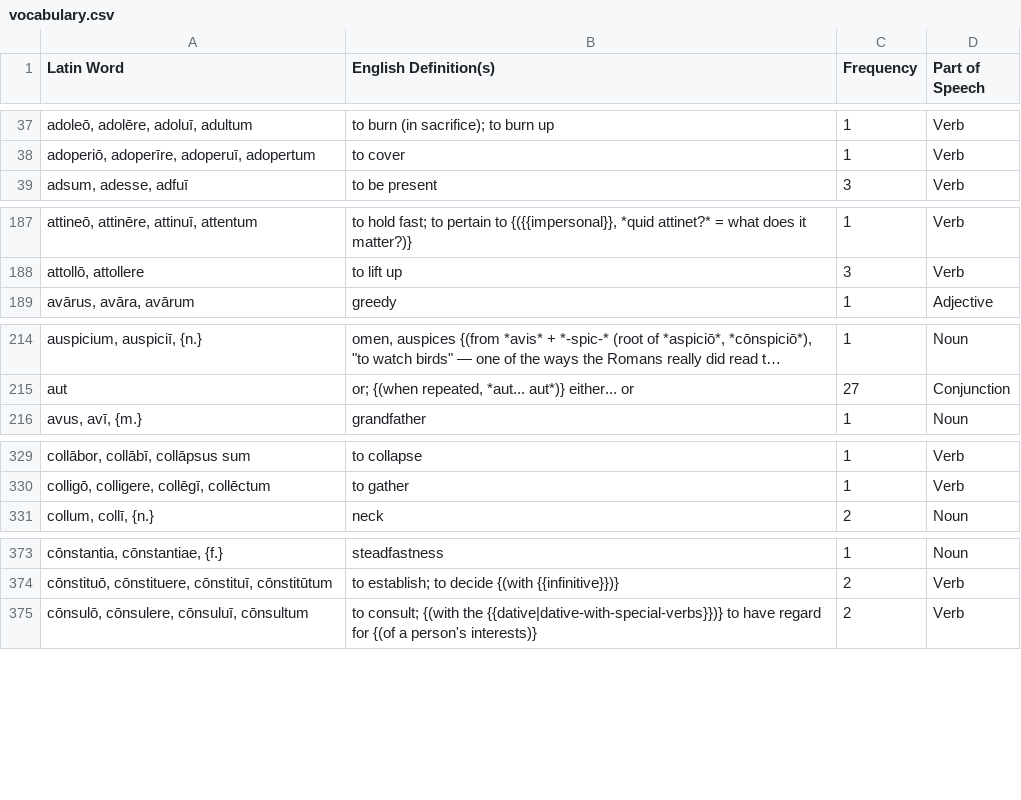
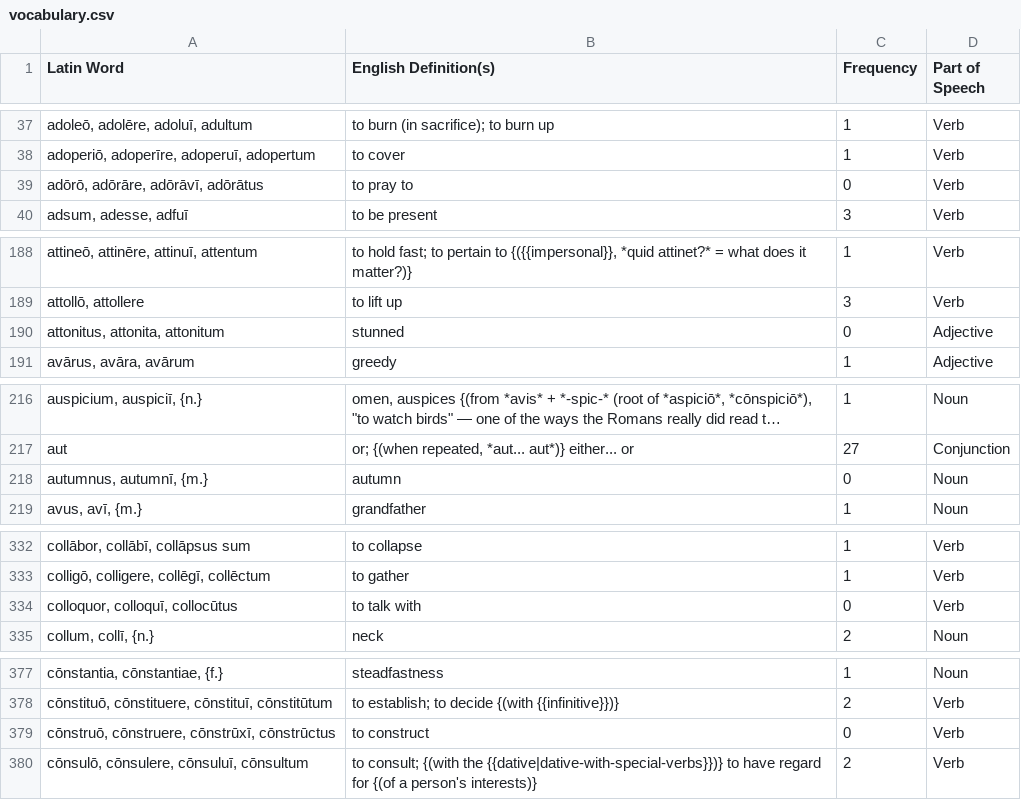
Before and after one commit to samuelshotchkiss-jpg/latindictionary-ece2627, a CSV file: vocabulary.csv, drawn as a sheet; only a part is shown, gaps mark what is left out; long unchanged cells end in …; the diff covers the shown part only; the diff names each change by its address in the sheet, - before the commit and + after, or states it on an @@ line.

```diff
--- a/vocabulary.csv
+++ b/vocabulary.csv
+row 39: adōrō, adōrāre, adōrāvī, adōrātus | to pray to | 0 | Verb
+row 190: attonitus, attonita, attonitum | stunned | 0 | Adjective
+row 218: autumnus, autumnī, {m.} | autumn | 0 | Noun
+row 334: colloquor, colloquī, collocūtus | to talk with | 0 | Verb
+row 379: cōnstruō, cōnstruere, cōnstrūxī, cōnstrūctus | to construct | 0 | Verb
```
Also changed, not shown: 29 added rows elsewhere in this file.
